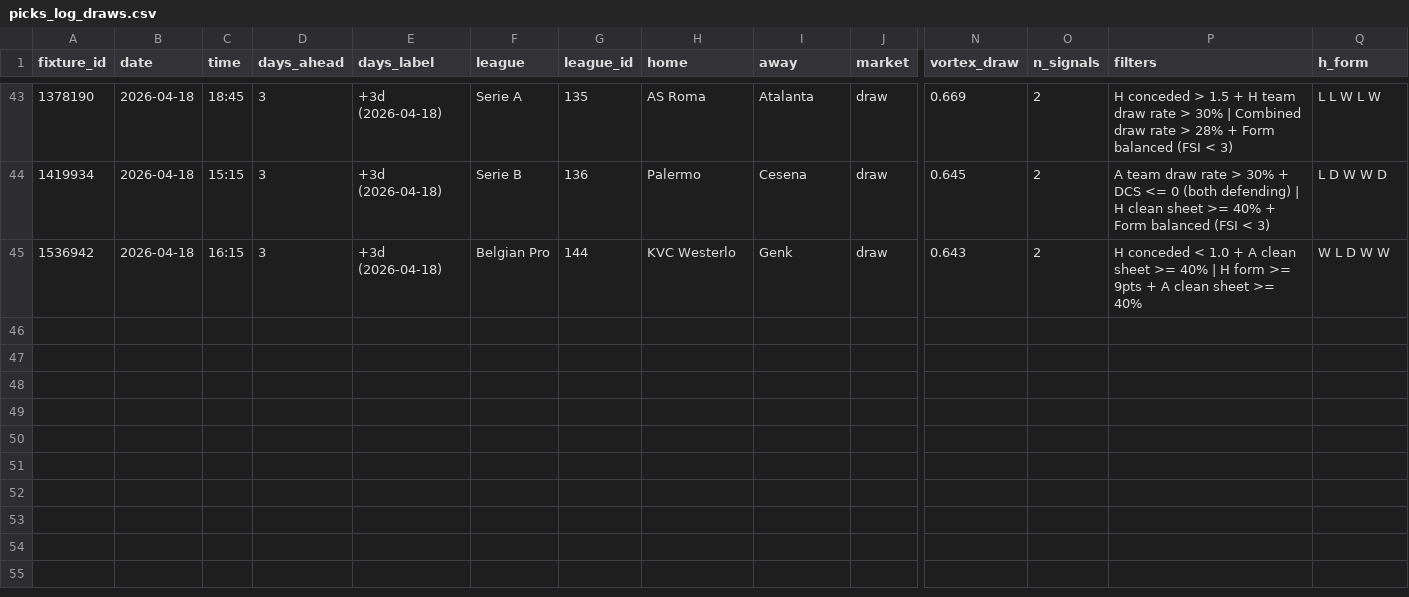
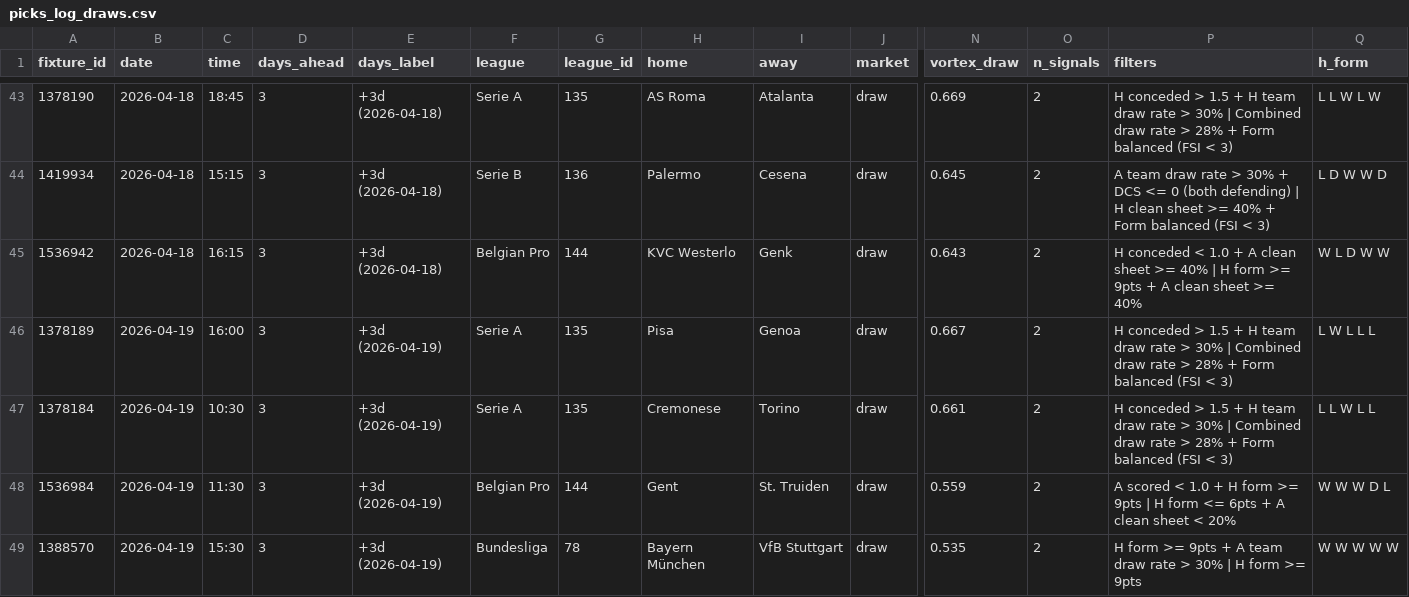
Before and after one commit to maki-ctr/cornerscout, a CSV file: outputs/picks_log_draws.csv, drawn as a sheet; only a part is shown, gaps mark what is left out; rows hold the shown columns only; the diff names each change by its address in the sheet, - before the commit and + after, or states it on an @@ line.

Commit message:
Update picks_log_draws.csv

```diff
--- a/outputs/picks_log_draws.csv
+++ b/outputs/picks_log_draws.csv
+row 46: 1378189 | 2026-04-19 | 16:00 | 3 | +3d (2026-04-19) | Serie A | 135 | Pisa | Genoa | draw | 0.667 | 2 | H conceded > 1.5 + H team draw rate > 30% | Combined draw rate > 28% + Form balanced (FSI < 3) | L W L L L
+row 47: 1378184 | 2026-04-19 | 10:30 | 3 | +3d (2026-04-19) | Serie A | 135 | Cremonese | Torino | draw | 0.661 | 2 | H conceded > 1.5 + H team draw rate > 30% | Combined draw rate > 28% + Form balanced (FSI < 3) | L L W L L
+row 48: 1536984 | 2026-04-19 | 11:30 | 3 | +3d (2026-04-19) | Belgian Pro | 144 | Gent | St. Truiden | draw | 0.559 | 2 | A scored < 1.0 + H form >= 9pts | H form <= 6pts + A clean sheet < 20% | W W W D L
+row 49: 1388570 | 2026-04-19 | 15:30 | 3 | +3d (2026-04-19) | Bundesliga | 78 | Bayern München | VfB Stuttgart | draw | 0.535 | 2 | H form >= 9pts + A team draw rate > 30% | H form >= 9pts | W W W W W
```
